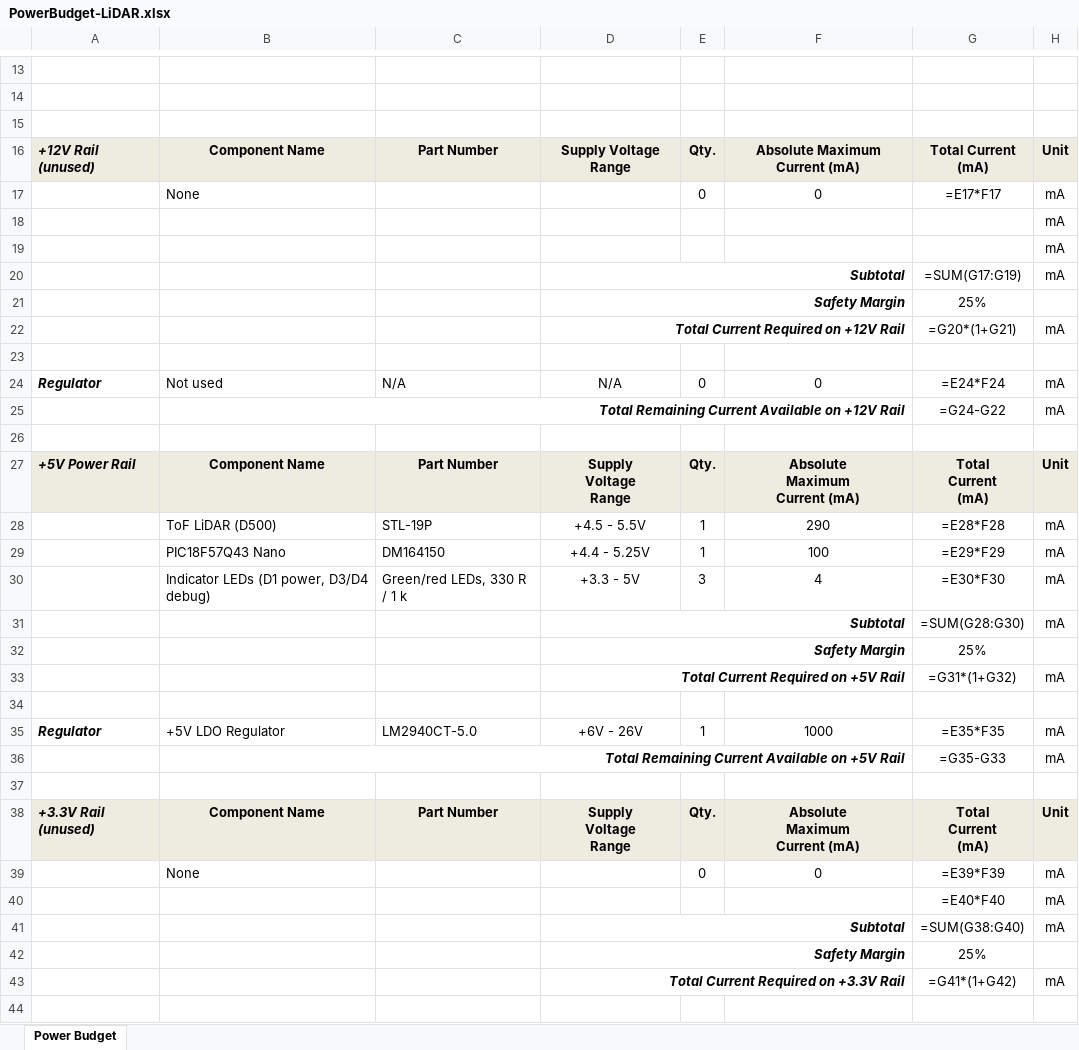
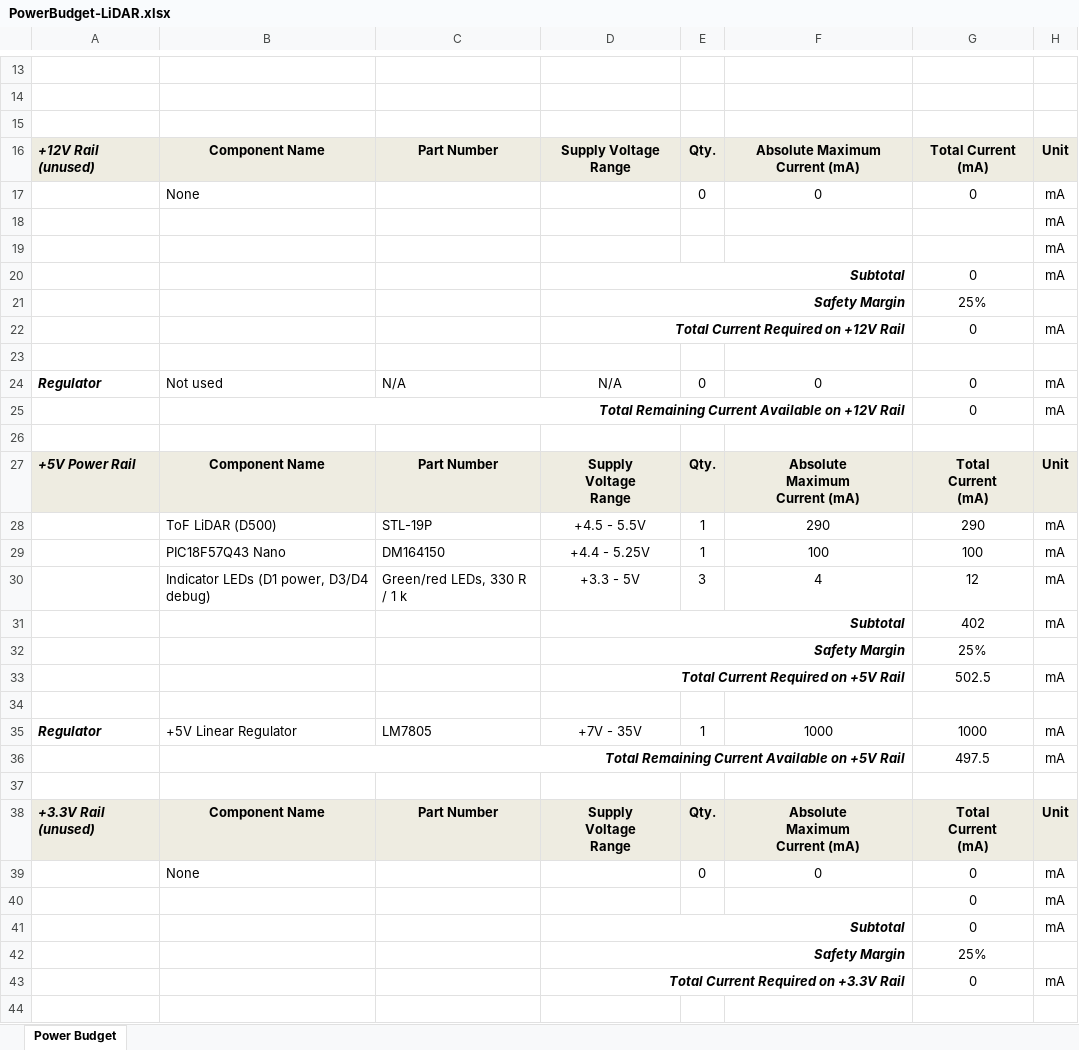
Before and after one commit to lrkuhman/lrkuhman_RAS304_F26, an Excel workbook: docs/05-Power-Budget/PowerBudget-LiDAR.xlsx, sheet Power Budget, drawn as a sheet; only a part is shown, gaps mark what is left out; values as stored, in another font and other column widths than the file's, no borders; formulas without a stored value are shown as written; conditional formats not drawn; the diff covers the shown part only; the diff names each change by its address in the sheet, - before the commit and + after, or states it on an @@ line.

Commit message:
Switch 5 V regulator to class-provided LM7805: component selection, BOM, schematic rev 1.3, power budget, block diagram, PCB files

```diff
--- a/docs/05-Power-Budget/PowerBudget-LiDAR.xlsx (sheet Power Budget)
+++ b/docs/05-Power-Budget/PowerBudget-LiDAR.xlsx (sheet Power Budget)
-G17: =E17*F17
+G17: 0
-G20: =SUM(G17:G19)
+G20: 0
-G22: =G20*(1+G21)
+G22: 0
-G24: =E24*F24
+G24: 0
-G25: =G24-G22
+G25: 0
-G28: =E28*F28
+G28: 290
-G29: =E29*F29
+G29: 100
-G30: =E30*F30
+G30: 12
-G31: =SUM(G28:G30)
+G31: 402
-G33: =G31*(1+G32)
+G33: 502.5
-B35: +5V LDO Regulator
+B35: +5V Linear Regulator
-C35: LM2940CT-5.0
+C35: LM7805
-D35: +6V - 26V
+D35: +7V - 35V
-G35: =E35*F35
+G35: 1000
-G36: =G35-G33
+G36: 497.5
-G39: =E39*F39
+G39: 0
-G40: =E40*F40
+G40: 0
-G41: =SUM(G38:G40)
+G41: 0
-G43: =G41*(1+G42)
+G43: 0
```
Also changed, not shown: 1 hidden or unhidden row and 22 edited cells elsewhere in this sheet, docs/03-BOM/BOM_LiDAR_LK.xlsx, 20 other files.
